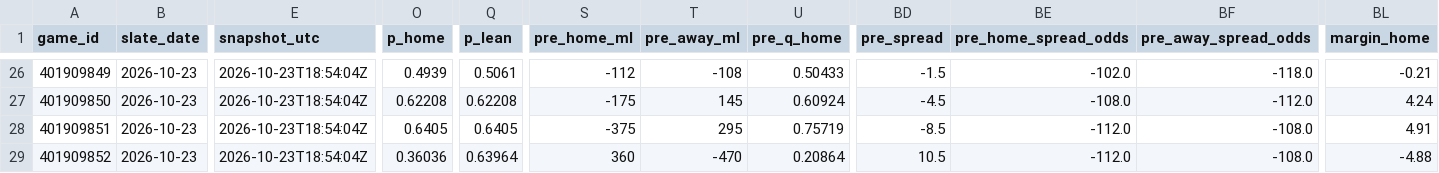
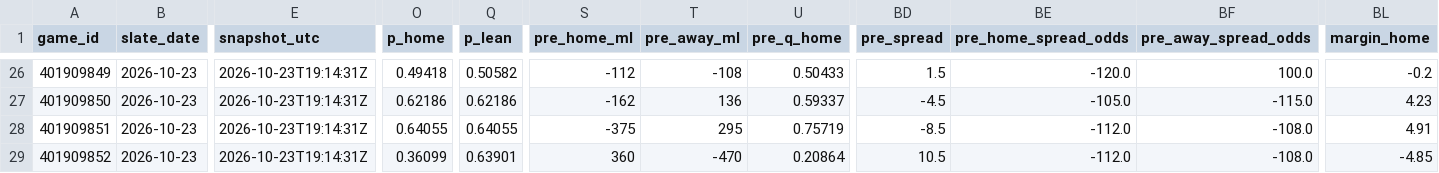
Before and after one commit to Dave356w/nba-matchups, a CSV file: data/nba_ledger.csv, drawn as a sheet; only a part is shown, gaps mark what is left out; the diff covers the shown part only; the diff names each change by its address in the sheet, - before the commit and + after, or states it on an @@ line.

```diff
--- a/data/nba_ledger.csv
+++ b/data/nba_ledger.csv
-E26:E29 (snapshot_utc): 2026-10-23T18:54:04Z
+E26:E29 (snapshot_utc): 2026-10-23T19:14:31Z
-O26 (p_home): 0.4939
+O26 (p_home): 0.49418
-Q26 (p_lean): 0.5061
+Q26 (p_lean): 0.50582
-BD26 (pre_spread): -1.5
+BD26 (pre_spread): 1.5
-BE26 (pre_home_spread_odds): -102.0
+BE26 (pre_home_spread_odds): -120.0
-BF26 (pre_away_spread_odds): -118.0
+BF26 (pre_away_spread_odds): 100.0
-BL26 (margin_home): -0.21
+BL26 (margin_home): -0.2
-O27 (p_home): 0.62208
+O27 (p_home): 0.62186
-Q27 (p_lean): 0.62208
+Q27 (p_lean): 0.62186
-S27 (pre_home_ml): -175
+S27 (pre_home_ml): -162
-T27 (pre_away_ml): 145
+T27 (pre_away_ml): 136
-U27 (pre_q_home): 0.60924
+U27 (pre_q_home): 0.59337
-BE27 (pre_home_spread_odds): -108.0
+BE27 (pre_home_spread_odds): -105.0
-BF27 (pre_away_spread_odds): -112.0
+BF27 (pre_away_spread_odds): -115.0
-BL27 (margin_home): 4.24
+BL27 (margin_home): 4.23
-O28 (p_home): 0.6405
+O28 (p_home): 0.64055
-Q28 (p_lean): 0.6405
+Q28 (p_lean): 0.64055
-O29 (p_home): 0.36036
+O29 (p_home): 0.36099
-Q29 (p_lean): 0.63964
+Q29 (p_lean): 0.63901
-BL29 (margin_home): -4.88
+BL29 (margin_home): -4.85
```
Also changed, not shown: 38 edited cells elsewhere in this file, data/nba_injuries.csv, data/nba_sleeper.csv, 1 other file.
